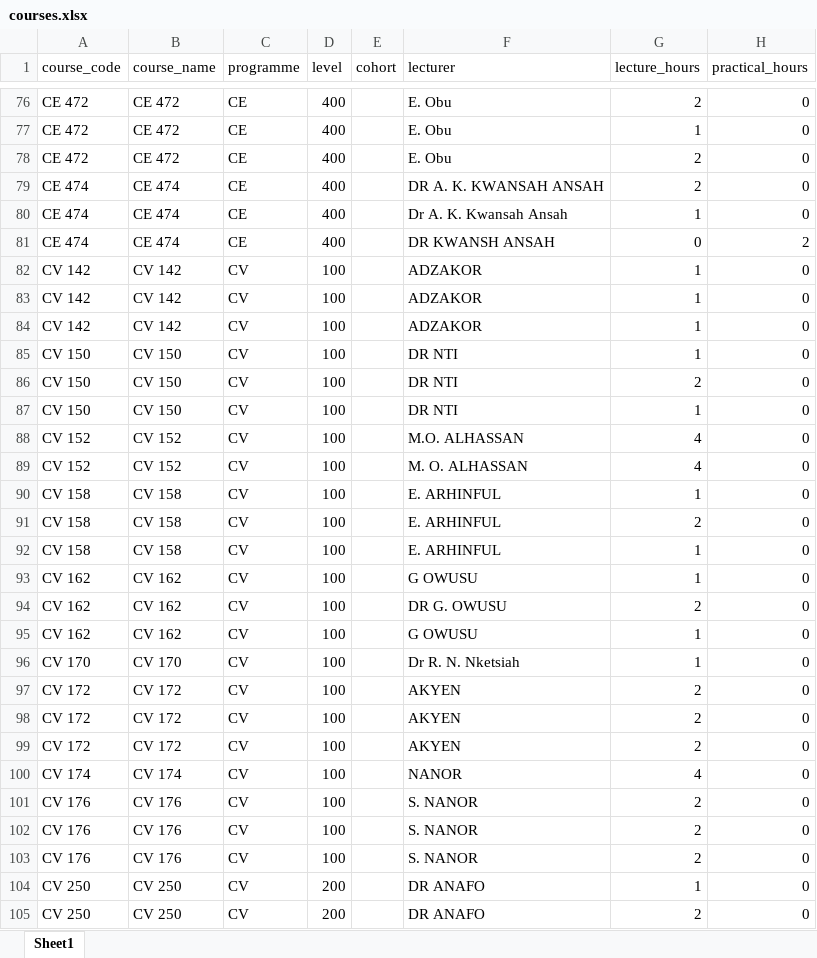
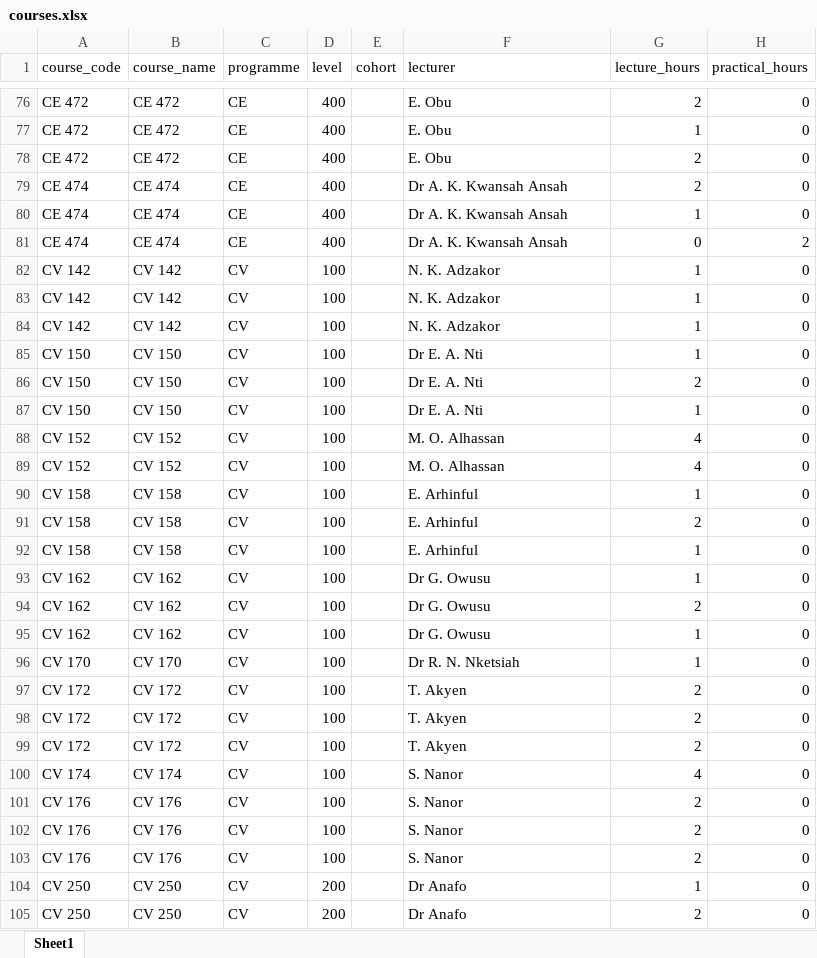
Before and after one commit to farhan-codez/umat-timetable-solver, an Excel workbook: data/semesters/sem2/courses.xlsx, sheet Sheet1, drawn as a sheet; only a part is shown, gaps mark what is left out; values as stored, in another font and other column widths than the file's, no borders; the diff covers the shown part only; the diff names each change by its address in the sheet, - before the commit and + after, or states it on an @@ line.

Commit message:
Lecturer dedup, merged course segregation, level 200+ early slot constraint, fixes
- Normalize lecturer names via LECTURER_ALIASES in GET /api/lecturers and collapse
- Clean up lecturers.xlsx (74 canonical names) and courses.xlsx (319 values)
- Separate E. Arhinful from Dr D. Arhinful as distinct lecturers
- Merge R. K. Amoah into Dr R. K. Amoah
- Segregate merged co-taught courses as independent rows (individual code/name/group_id)
- Fix KeyError on 'section' in solve summary (use .get() for safe access)
- Add level 200+ in-person sessions cannot start before 08:30 constraint
- UI: simplify courses page (TPC button), add course at top with auto-scroll
- Excel: multi-row ONLINE/FIELD WORK sheets, single-cell merge guard

```diff
--- a/data/semesters/sem2/courses.xlsx (sheet Sheet1)
+++ b/data/semesters/sem2/courses.xlsx (sheet Sheet1)
-F79 (lecturer): DR A. K. KWANSAH ANSAH
+F79 (lecturer): Dr A. K. Kwansah Ansah
-F81 (lecturer): DR KWANSH ANSAH
+F81 (lecturer): Dr A. K. Kwansah Ansah
-F82:F84 (lecturer): ADZAKOR
+F82:F84 (lecturer): N. K. Adzakor
-F85:F87 (lecturer): DR NTI
+F85:F87 (lecturer): Dr E. A. Nti
-F88 (lecturer): M.O. ALHASSAN
+F88 (lecturer): M. O. Alhassan
-F89 (lecturer): M. O. ALHASSAN
+F89 (lecturer): M. O. Alhassan
-F90:F92 (lecturer): E. ARHINFUL
+F90:F92 (lecturer): E. Arhinful
-F93 (lecturer): G OWUSU
+F93 (lecturer): Dr G. Owusu
-F94 (lecturer): DR G. OWUSU
+F94 (lecturer): Dr G. Owusu
-F95 (lecturer): G OWUSU
+F95 (lecturer): Dr G. Owusu
-F97:F99 (lecturer): AKYEN
+F97:F99 (lecturer): T. Akyen
-F100 (lecturer): NANOR
+F100 (lecturer): S. Nanor
-F101:F103 (lecturer): S. NANOR
+F101:F103 (lecturer): S. Nanor
-F104:F105 (lecturer): DR ANAFO
+F104:F105 (lecturer): Dr Anafo
```
Also changed, not shown: 297 edited cells elsewhere in this sheet, data/lecturers.xlsx, output/sem2/timetable.xlsx, 8 other files.
